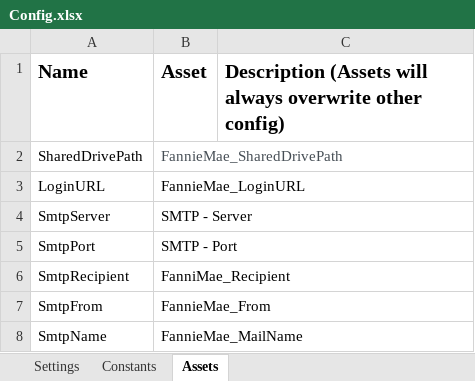
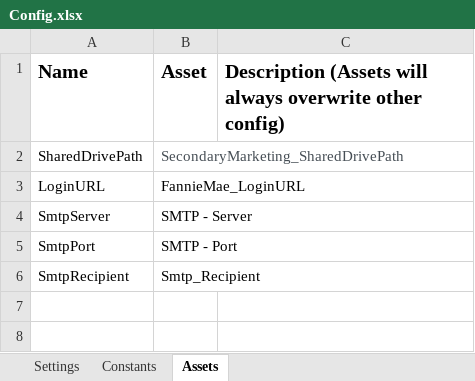
Before and after one commit to jvelez-neostella/uipath-investorstip-fanniemae, an Excel workbook: Data/Config.xlsx, sheet Assets, drawn as a sheet; values as stored, in another font and other column widths than the file's, no borders; the diff names each change by its address in the sheet, - before the commit and + after, or states it on an @@ line.

```diff
--- a/Data/Config.xlsx (sheet Assets)
+++ b/Data/Config.xlsx (sheet Assets)
-B2 (Asset): FannieMae_SharedDrivePath
+B2 (Asset): SecondaryMarketing_SharedDrivePath
-B6 (Asset): FanniMae_Recipient
+B6 (Asset): Smtp_Recipient
-row 7: SmtpFrom | FannieMae_From
-row 8: SmtpName | FannieMae_MailName
```
Also changed, not shown: sheet Settings, 17 other files.
